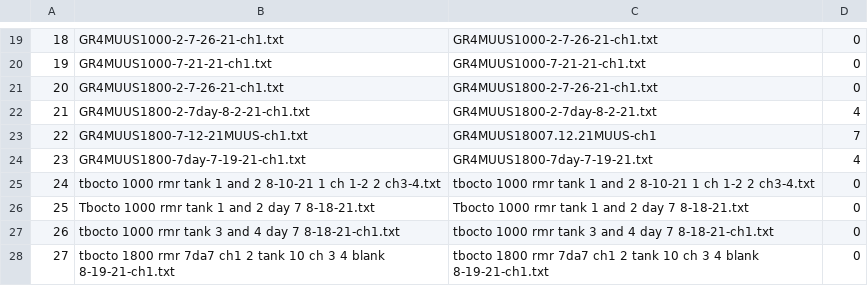
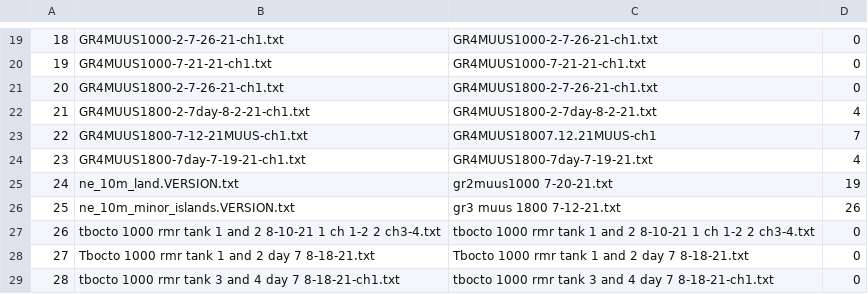
Before and after one commit to KirtOnthank/Muusoctopus_leioderma_respiration, a CSV file: filecheck.csv, drawn as a sheet; only a part is shown, gaps mark what is left out; the shorter side is filled out with more unchanged rows; addresses are those after the commit; the diff names each change by its address in the sheet, - before the commit and + after, or states it on an @@ line.

```diff
--- a/filecheck.csv
+++ b/filecheck.csv
+row 25: 24 | ne_10m_land.VERSION.txt | gr2muus1000 7-20-21.txt | 19
+row 26: 25 | ne_10m_minor_islands.VERSION.txt | gr3 muus 1800 7-12-21.txt | 26
@@ column A renumbered from row 27 down @@
```
Also changed, not shown: 45 other files.
